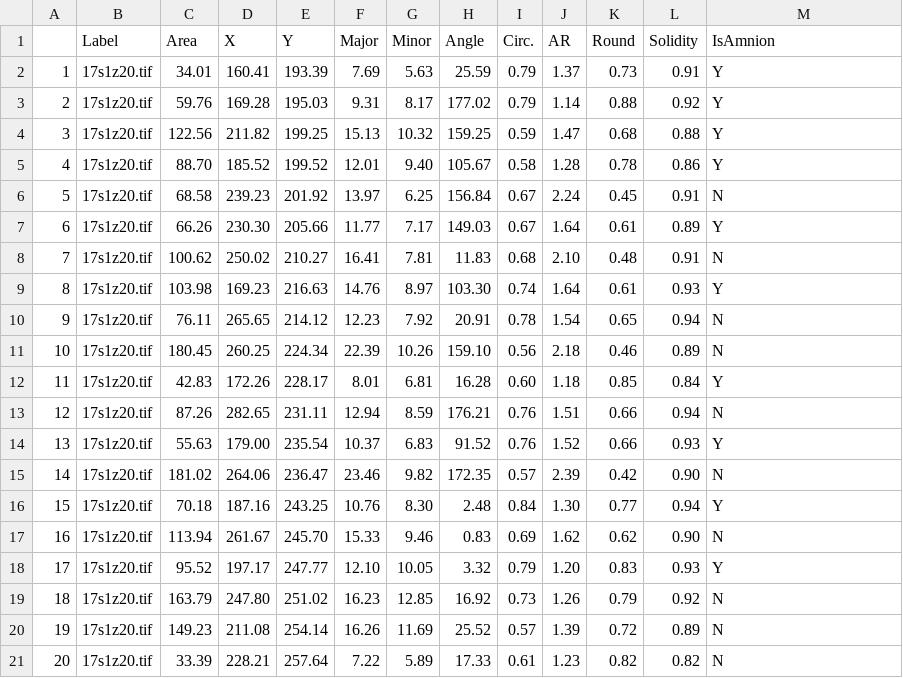
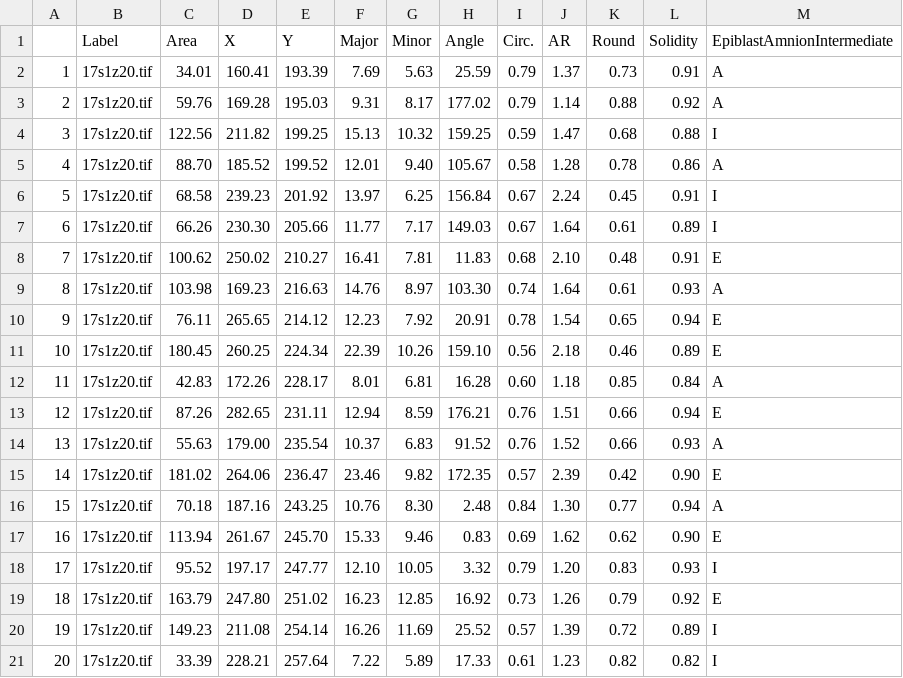
Before and after one commit to jenaalsup/human-embryo-post-implantation, a CSV file: amnion-epiblast-positioning/data/17s1z20-segmentation.csv, drawn as a sheet.

Commit message:
initial changesof csvs to include intermediate

```diff
--- a/amnion-epiblast-positioning/data/17s1z20-segmentation.csv
+++ b/amnion-epiblast-positioning/data/17s1z20-segmentation.csv
@@ -1,21 +1,21 @@
- ,Label,Area,X,Y,Major,Minor,Angle,Circ.,AR,Round,Solidity,IsAmnion
-1,17s1z20.tif,34.01,160.41,193.39,7.69,5.63,25.59,0.79,1.37,0.73,0.91,Y
-2,17s1z20.tif,59.76,169.28,195.03,9.31,8.17,177.02,0.79,1.14,0.88,0.92,Y
-3,17s1z20.tif,122.56,211.82,199.25,15.13,10.32,159.25,0.59,1.47,0.68,0.88,Y
-4,17s1z20.tif,88.70,185.52,199.52,12.01,9.40,105.67,0.58,1.28,0.78,0.86,Y
-5,17s1z20.tif,68.58,239.23,201.92,13.97,6.25,156.84,0.67,2.24,0.45,0.91,N
-6,17s1z20.tif,66.26,230.30,205.66,11.77,7.17,149.03,0.67,1.64,0.61,0.89,Y
-7,17s1z20.tif,100.62,250.02,210.27,16.41,7.81,11.83,0.68,2.10,0.48,0.91,N
-8,17s1z20.tif,103.98,169.23,216.63,14.76,8.97,103.30,0.74,1.64,0.61,0.93,Y
-9,17s1z20.tif,76.11,265.65,214.12,12.23,7.92,20.91,0.78,1.54,0.65,0.94,N
-10,17s1z20.tif,180.45,260.25,224.34,22.39,10.26,159.10,0.56,2.18,0.46,0.89,N
-11,17s1z20.tif,42.83,172.26,228.17,8.01,6.81,16.28,0.60,1.18,0.85,0.84,Y
-12,17s1z20.tif,87.26,282.65,231.11,12.94,8.59,176.21,0.76,1.51,0.66,0.94,N
-13,17s1z20.tif,55.63,179.00,235.54,10.37,6.83,91.52,0.76,1.52,0.66,0.93,Y
-14,17s1z20.tif,181.02,264.06,236.47,23.46,9.82,172.35,0.57,2.39,0.42,0.90,N
-15,17s1z20.tif,70.18,187.16,243.25,10.76,8.30,2.48,0.84,1.30,0.77,0.94,Y
-16,17s1z20.tif,113.94,261.67,245.70,15.33,9.46,0.83,0.69,1.62,0.62,0.90,N
-17,17s1z20.tif,95.52,197.17,247.77,12.10,10.05,3.32,0.79,1.20,0.83,0.93,Y
-18,17s1z20.tif,163.79,247.80,251.02,16.23,12.85,16.92,0.73,1.26,0.79,0.92,N
-19,17s1z20.tif,149.23,211.08,254.14,16.26,11.69,25.52,0.57,1.39,0.72,0.89,N
-20,17s1z20.tif,33.39,228.21,257.64,7.22,5.89,17.33,0.61,1.23,0.82,0.82,N
+ ,Label,Area,X,Y,Major,Minor,Angle,Circ.,AR,Round,Solidity,EpiblastAmnionIntermediate
+1,17s1z20.tif,34.01,160.41,193.39,7.69,5.63,25.59,0.79,1.37,0.73,0.91,A
+2,17s1z20.tif,59.76,169.28,195.03,9.31,8.17,177.02,0.79,1.14,0.88,0.92,A
+3,17s1z20.tif,122.56,211.82,199.25,15.13,10.32,159.25,0.59,1.47,0.68,0.88,I
+4,17s1z20.tif,88.70,185.52,199.52,12.01,9.40,105.67,0.58,1.28,0.78,0.86,A
+5,17s1z20.tif,68.58,239.23,201.92,13.97,6.25,156.84,0.67,2.24,0.45,0.91,I
+6,17s1z20.tif,66.26,230.30,205.66,11.77,7.17,149.03,0.67,1.64,0.61,0.89,I
+7,17s1z20.tif,100.62,250.02,210.27,16.41,7.81,11.83,0.68,2.10,0.48,0.91,E
+8,17s1z20.tif,103.98,169.23,216.63,14.76,8.97,103.30,0.74,1.64,0.61,0.93,A
+9,17s1z20.tif,76.11,265.65,214.12,12.23,7.92,20.91,0.78,1.54,0.65,0.94,E
+10,17s1z20.tif,180.45,260.25,224.34,22.39,10.26,159.10,0.56,2.18,0.46,0.89,E
+11,17s1z20.tif,42.83,172.26,228.17,8.01,6.81,16.28,0.60,1.18,0.85,0.84,A
+12,17s1z20.tif,87.26,282.65,231.11,12.94,8.59,176.21,0.76,1.51,0.66,0.94,E
+13,17s1z20.tif,55.63,179.00,235.54,10.37,6.83,91.52,0.76,1.52,0.66,0.93,A
+14,17s1z20.tif,181.02,264.06,236.47,23.46,9.82,172.35,0.57,2.39,0.42,0.90,E
+15,17s1z20.tif,70.18,187.16,243.25,10.76,8.30,2.48,0.84,1.30,0.77,0.94,A
+16,17s1z20.tif,113.94,261.67,245.70,15.33,9.46,0.83,0.69,1.62,0.62,0.90,E
+17,17s1z20.tif,95.52,197.17,247.77,12.10,10.05,3.32,0.79,1.20,0.83,0.93,I
+18,17s1z20.tif,163.79,247.80,251.02,16.23,12.85,16.92,0.73,1.26,0.79,0.92,E
+19,17s1z20.tif,149.23,211.08,254.14,16.26,11.69,25.52,0.57,1.39,0.72,0.89,I
+20,17s1z20.tif,33.39,228.21,257.64,7.22,5.89,17.33,0.61,1.23,0.82,0.82,I
```
Also changed, not shown: amnion-epiblast-positioning/data/18s1z14-segmentation.csv, amnion-epiblast-positioning/data/18s2z9-segmentation.csv.
